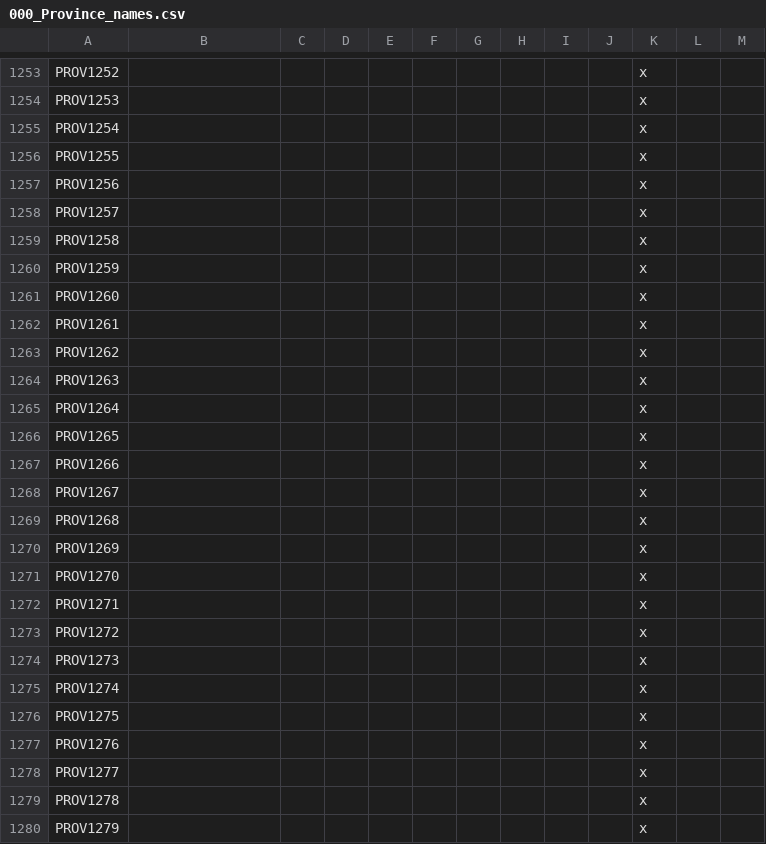
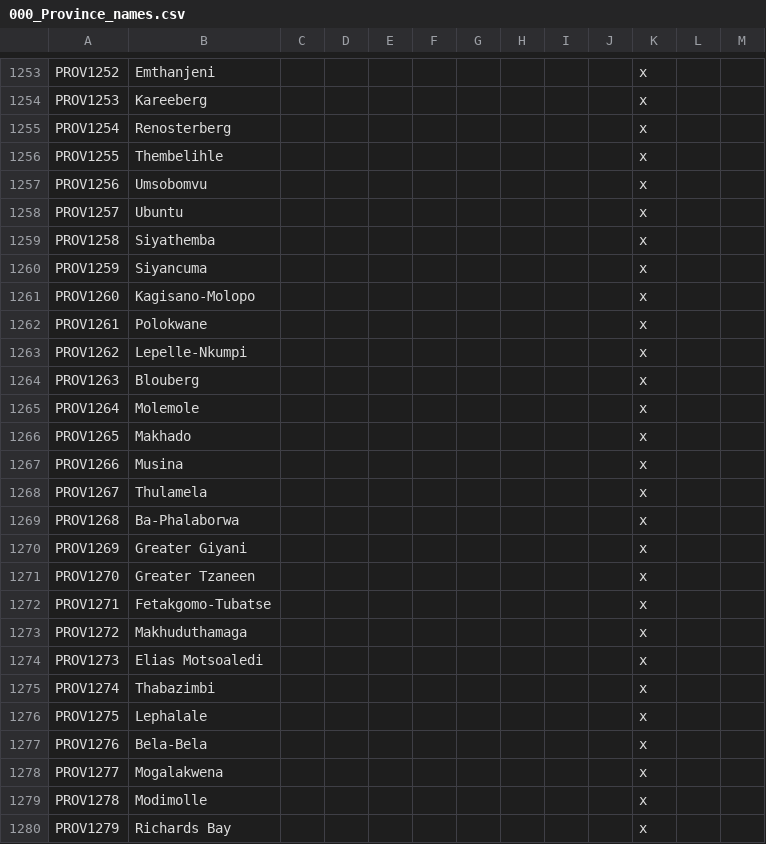
Before and after one commit to Marchingbedlam/After-the-End-Africa, a CSV file: africa/localisation/000_Province_names.csv, drawn as a sheet; only a part is shown, gaps mark what is left out; the diff covers the shown part only; the diff names each change by its address in the sheet, - before the commit and + after, or states it on an @@ line.

```diff
--- a/africa/localisation/000_Province_names.csv
+++ b/africa/localisation/000_Province_names.csv
-B1253: (empty)
+B1253: Emthanjeni
-B1254: (empty)
+B1254: Kareeberg
-B1255: (empty)
+B1255: Renosterberg
-B1256: (empty)
+B1256: Thembelihle
-B1257: (empty)
+B1257: Umsobomvu
-B1258: (empty)
+B1258: Ubuntu
-B1259: (empty)
+B1259: Siyathemba
-B1260: (empty)
+B1260: Siyancuma
-B1261: (empty)
+B1261: Kagisano-Molopo
-B1262: (empty)
+B1262: Polokwane
-B1263: (empty)
+B1263: Lepelle-Nkumpi
-B1264: (empty)
+B1264: Blouberg
-B1265: (empty)
+B1265: Molemole
-B1266: (empty)
+B1266: Makhado
-B1267: (empty)
+B1267: Musina
-B1268: (empty)
+B1268: Thulamela
-B1269: (empty)
+B1269: Ba-Phalaborwa
-B1270: (empty)
+B1270: Greater Giyani
-B1271: (empty)
+B1271: Greater Tzaneen
-B1272: (empty)
+B1272: Fetakgomo-Tubatse
-B1273: (empty)
+B1273: Makhuduthamaga
-B1274: (empty)
+B1274: Elias Motsoaledi
-B1275: (empty)
+B1275: Thabazimbi
-B1276: (empty)
+B1276: Lephalale
-B1277: (empty)
+B1277: Bela-Bela
-B1278: (empty)
+B1278: Mogalakwena
-B1279: (empty)
+B1279: Modimolle
-B1280: (empty)
+B1280: Richards Bay
```
Also changed, not shown: 130 edited cells elsewhere in this file, africa/map/definition.csv, 1 other file.
